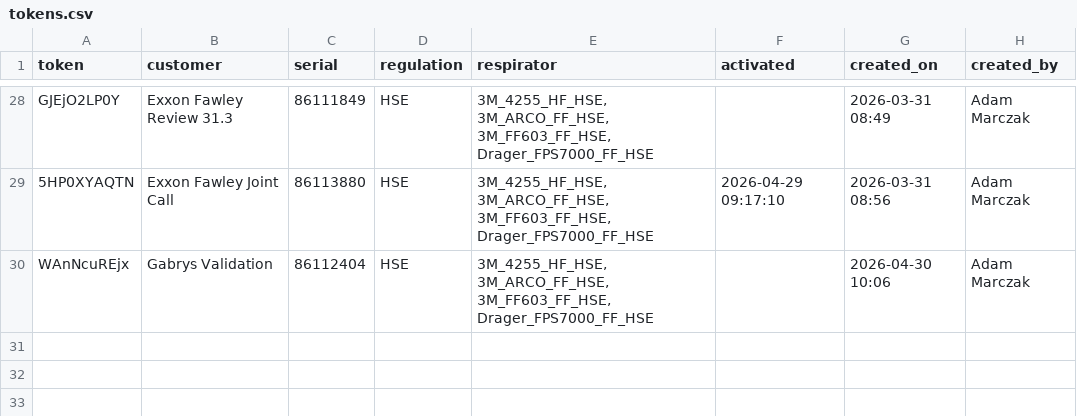
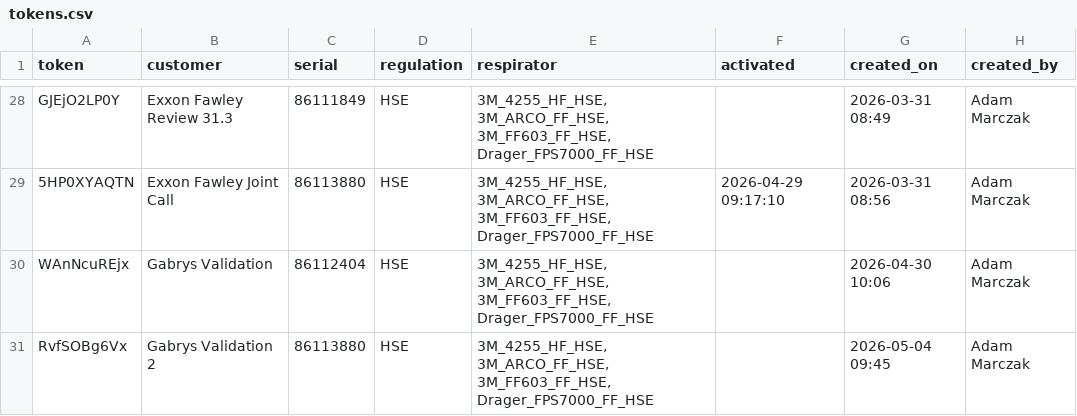
Before and after one commit to maciejnation/VirtualOperator, a CSV file: tokens.csv, drawn as a sheet; only a part is shown, gaps mark what is left out.

Commit message:
Add token for Gabrys Validation 2

```diff
--- a/tokens.csv
+++ b/tokens.csv
@@ -30 +30,2 @@ GJEjO2LP0Y,Exxon Fawley Review 31.3,86111849,HSE,"3M_4255_HF_HSE, 3M_ARCO_FF_HSE
 WAnNcuREjx,Gabrys Validation,86112404,HSE,"3M_4255_HF_HSE, 3M_ARCO_FF_HSE, 3M_FF603_FF_HSE, Drager_FPS7000_FF_HSE",,2026-04-30 10:06,Adam Marczak
+RvfSOBg6Vx,Gabrys Validation 2,86113880,HSE,"3M_4255_HF_HSE, 3M_ARCO_FF_HSE, 3M_FF603_FF_HSE, Drager_FPS7000_FF_HSE",,2026-05-04 09:45,Adam Marczak
```
